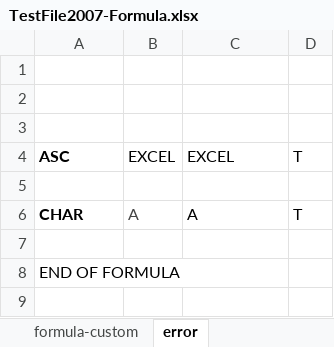
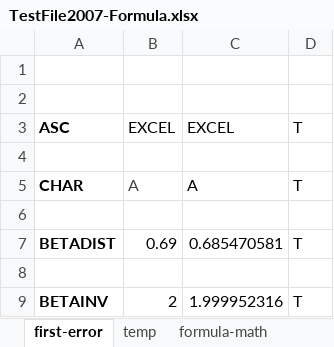
Before and after one commit to zkoss/zkspreadsheet, an Excel workbook: zss.test/src/main/webapp/TestFile2007-Formula.xlsx, sheet first-error, drawn as a sheet; values as stored, in another font and other column widths than the file's, no borders; conditional formats not drawn; removed rows and columns are numbered as before the commit, all else as after; the diff names each change by its address in the sheet, - before the commit and + after, or states it on an @@ line.

Commit message:
* add custom formula

```diff
--- a/zss.test/src/main/webapp/TestFile2007-Formula.xlsx (sheet first-error)
+++ b/zss.test/src/main/webapp/TestFile2007-Formula.xlsx (sheet first-error)
-sheet tab: error
+sheet tab: first-error
-row 3: (empty)
+row 7: BETADIST | 0.69 | 0.685470581 | T
-A8: END OF FORMULA
+A8: (empty)
+row 9: BETAINV | 2 | 1.999952316 | T
```
Also changed, not shown: sheet formula-notsupported, sheet formula-custom, sheet formula-math, sheet formula-datetime, sheet temp, sheet formula-text, 5 more sheets, other sheet tabs, formulas that keep their value, 4 other files.
